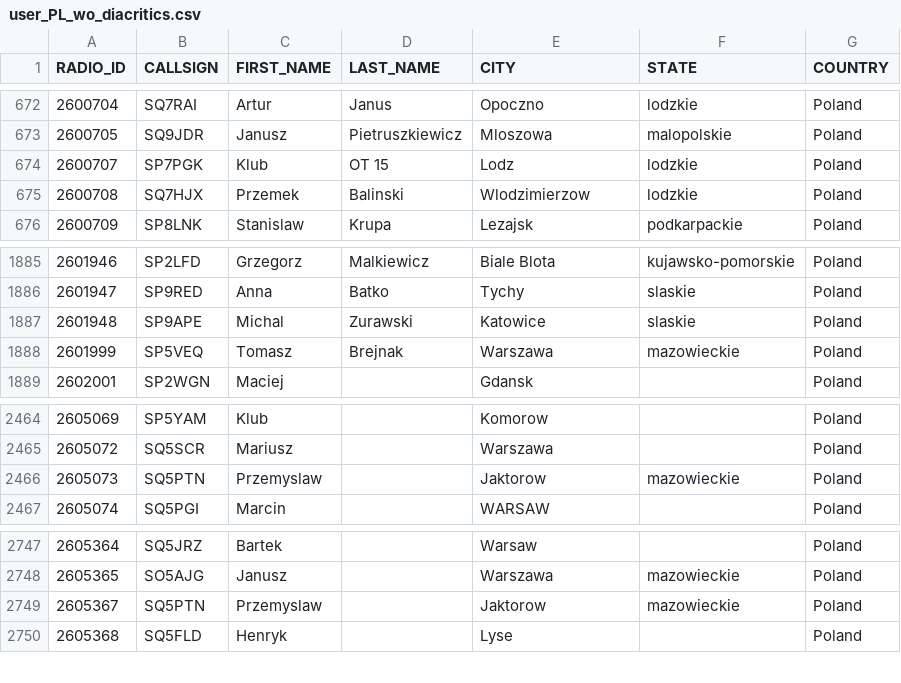
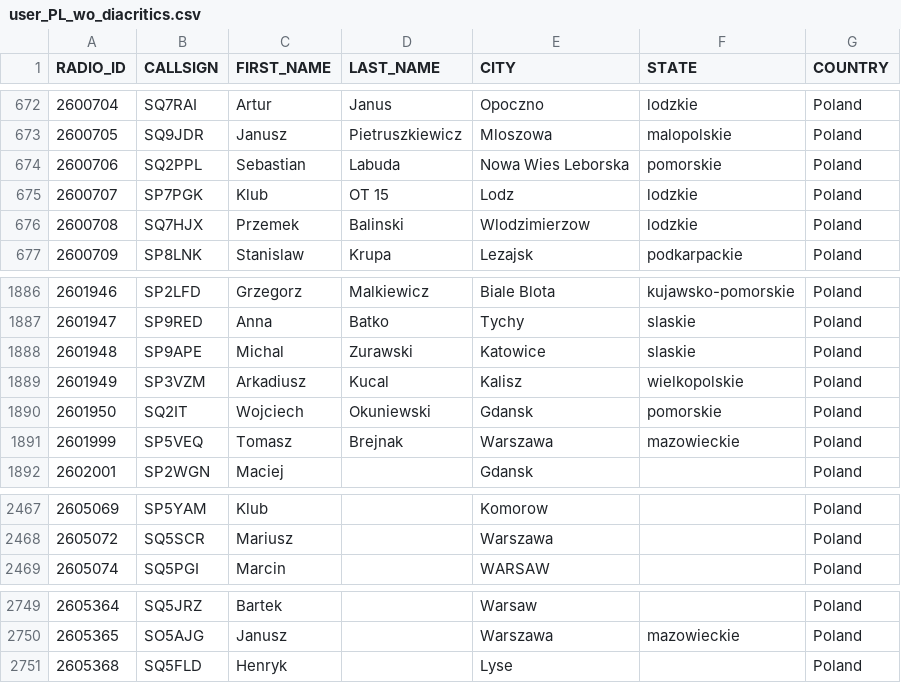
Before and after one commit to walczakkamil/dmr_users, a CSV file: user_PL_wo_diacritics.csv, drawn as a sheet; only a part is shown, gaps mark what is left out.

Commit message:
Updated: 2023-09-01-01-00

```diff
--- a/user_PL_wo_diacritics.csv
+++ b/user_PL_wo_diacritics.csv
@@ -673,2 +673,3 @@ RADIO_ID,CALLSIGN,FIRST_NAME,LAST_NAME,CITY,STATE,COUNTRY
 2600705,SQ9JDR,Janusz,Pietruszkiewicz,Mloszowa,malopolskie,Poland
+2600706,SQ2PPL,Sebastian,Labuda,Nowa Wies Leborska,pomorskie,Poland
 2600707,SP7PGK,Klub,OT 15,Lodz,lodzkie,Poland
@@ -1887,2 +1888,4 @@ RADIO_ID,CALLSIGN,FIRST_NAME,LAST_NAME,CITY,STATE,COUNTRY
 2601948,SP9APE,Michal,Zurawski,Katowice,slaskie,Poland
+2601949,SP3VZM,Arkadiusz,Kucal,Kalisz,wielkopolskie,Poland
+2601950,SQ2IT,Wojciech,Okuniewski,Gdansk,pomorskie,Poland
 2601999,SP5VEQ,Tomasz,Brejnak,Warszawa,mazowieckie,Poland
@@ -2465,3 +2468,2 @@ RADIO_ID,CALLSIGN,FIRST_NAME,LAST_NAME,CITY,STATE,COUNTRY
 2605072,SQ5SCR,Mariusz,,Warszawa,,Poland
-2605073,SQ5PTN,Przemyslaw,,Jaktorow,mazowieckie,Poland
 2605074,SQ5PGI,Marcin,,WARSAW,,Poland
@@ -2748,3 +2750,2 @@ RADIO_ID,CALLSIGN,FIRST_NAME,LAST_NAME,CITY,STATE,COUNTRY
 2605365,SO5AJG,Janusz,,Warszawa,mazowieckie,Poland
-2605367,SQ5PTN,Przemyslaw,,Jaktorow,mazowieckie,Poland
 2605368,SQ5FLD,Henryk,,Lyse,,Poland
```
